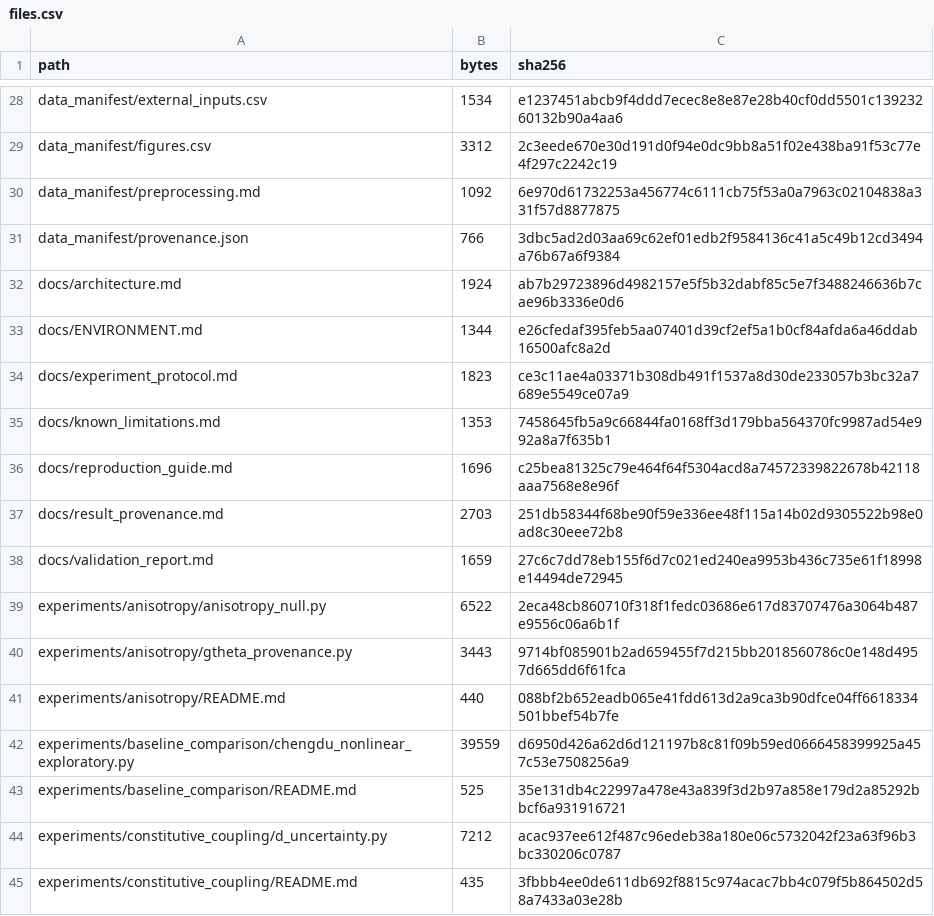
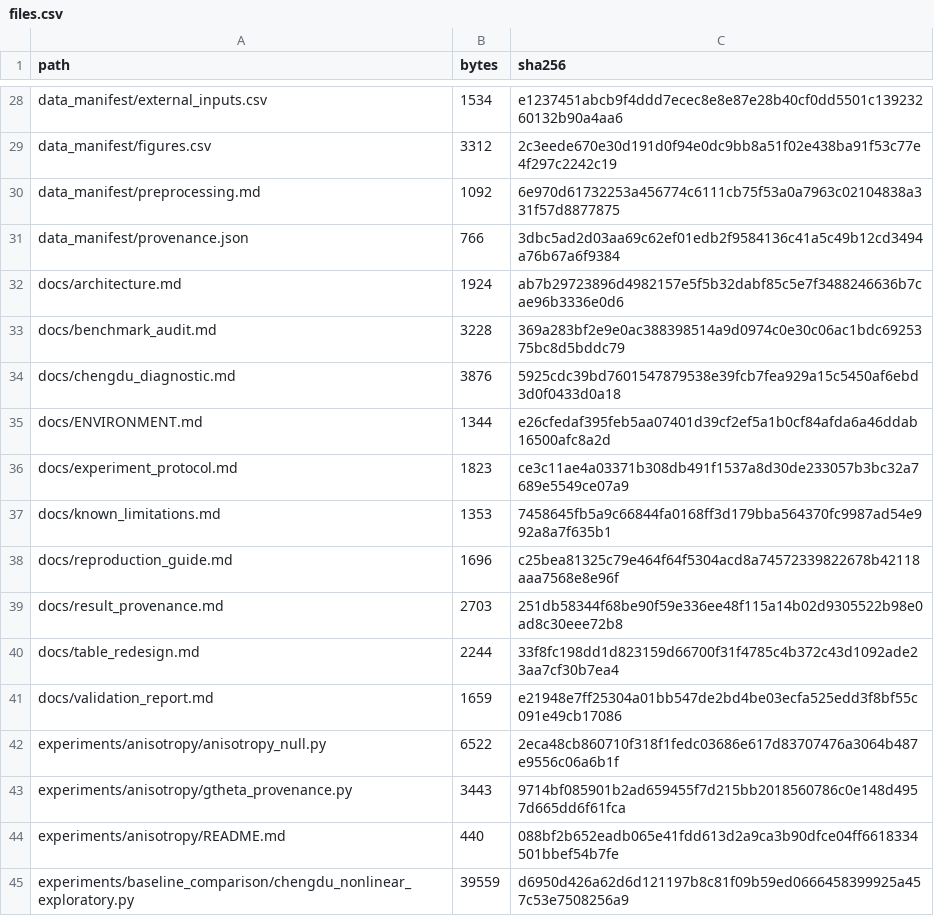
Before and after one commit to Wangwangw233/paper-urbanflow, a CSV file: data_manifest/files.csv, drawn as a sheet; only a part is shown, gaps mark what is left out; the shorter side is filled out with more unchanged rows.

Commit message:
Add benchmark and Chengdu audit reports

```diff
--- a/data_manifest/files.csv
+++ b/data_manifest/files.csv
@@ -32,2 +32,4 @@ data_manifest/provenance.json,766,3dbc5ad2d03aa69c62ef01edb2f9584136c41a5c49b12c
 docs/architecture.md,1924,ab7b29723896d4982157e5f5b32dabf85c5e7f3488246636b7cae96b3336e0d6
+docs/benchmark_audit.md,3228,369a283bf2e9e0ac388398514a9d0974c0e30c06ac1bdc6925375bc8d5bddc79
+docs/chengdu_diagnostic.md,3876,5925cdc39bd7601547879538e39fcb7fea929a15c5450af6ebd3d0f0433d0a18
 docs/ENVIRONMENT.md,1344,e26cfedaf395feb5aa07401d39cf2ef5a1b0cf84afda6a46ddab16500afc8a2d
@@ -37,3 +39,4 @@ docs/reproduction_guide.md,1696,c25bea81325c79e464f64f5304acd8a74572339822678b42
 docs/result_provenance.md,2703,251db58344f68be90f59e336ee48f115a14b02d9305522b98e0ad8c30eee72b8
-docs/validation_report.md,1659,27c6c7dd78eb155f6d7c021ed240ea9953b436c735e61f18998e14494de72945
+docs/table_redesign.md,2244,33f8fc198dd1d823159d66700f31f4785c4b372c43d1092ade23aa7cf30b7ea4
+docs/validation_report.md,1659,e21948e7ff25304a01bb547de2bd4be03ecfa525edd3f8bf55c091e49cb17086
 experiments/anisotropy/anisotropy_null.py,6522,2eca48cb860710f318f1fedc03686e617d83707476a3064b487e9556c06a6b1f
```
Also changed, not shown: 4 other files.
